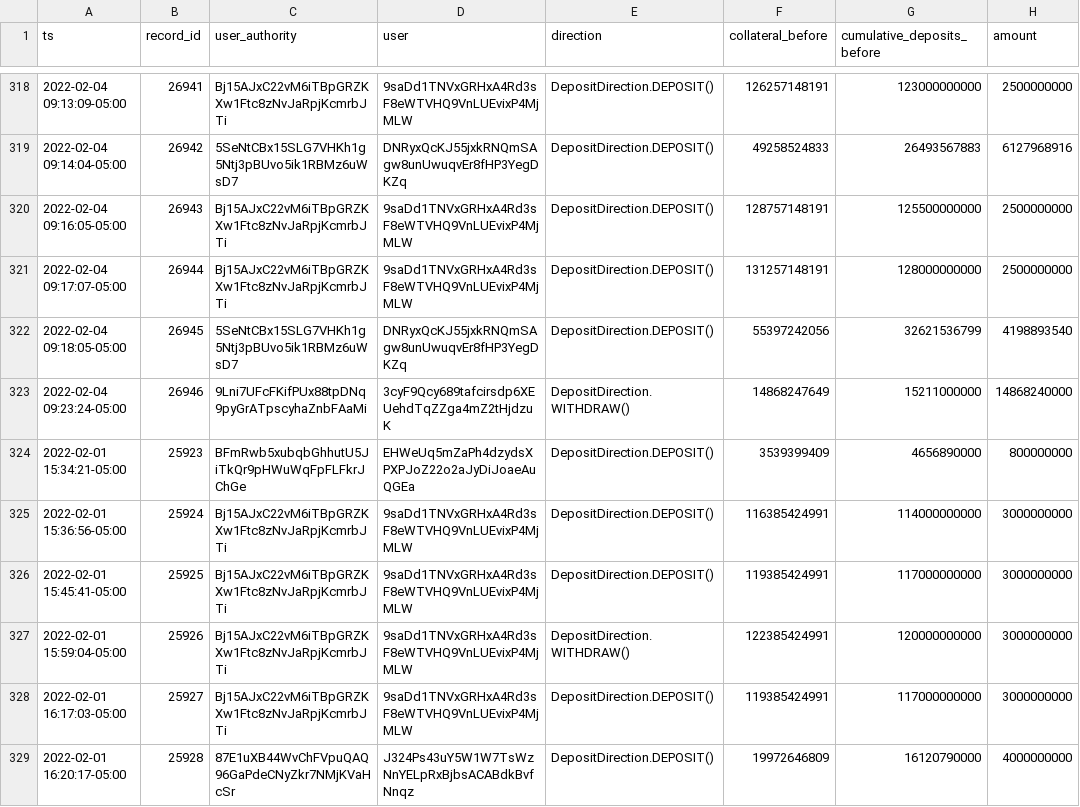
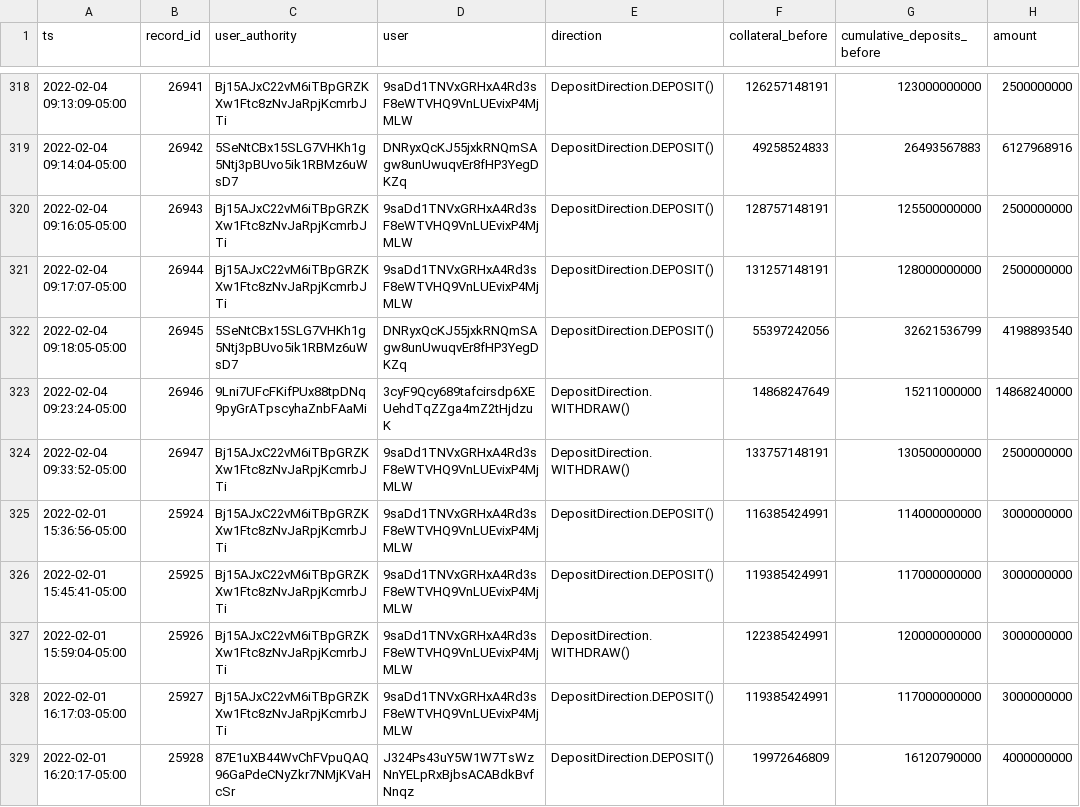
Before and after one commit to lmvdz/drift-flat-data, a CSV file: data/deposit_history.csv, drawn as a sheet; only a part is shown, gaps mark what is left out; removed rows and columns are numbered as before the commit, all else as after; the diff names each change by its address in the sheet, - before the commit and + after, or states it on an @@ line.

```diff
--- a/data/deposit_history.csv
+++ b/data/deposit_history.csv
-row 324: 2022-02-01 15:34:21-05:00 | 25923 | BFmRwb5xubqbGhhutU5JiTkQr9pHWuWqFpFLFkrJChGe | EHWeUq5mZaPh4dzydsXPXPJoZ22o2aJyDiJoaeAuQGEa | DepositDirection.DEPOSIT() | 3539399409 | 4656890000 | 800000000
+row 324: 2022-02-04 09:33:52-05:00 | 26947 | Bj15AJxC22vM6iTBpGRZKXw1Ftc8zNvJaRpjKcmrbJTi | 9saDd1TNVxGRHxA4Rd3sF8eWTVHQ9VnLUEvixP4MjMLW | DepositDirection.WITHDRAW() | 133757148191 | 130500000000 | 2500000000
```
Also changed, not shown: data/fundingPayment_history.csv, data/markets_state.csv, 4 other files.
